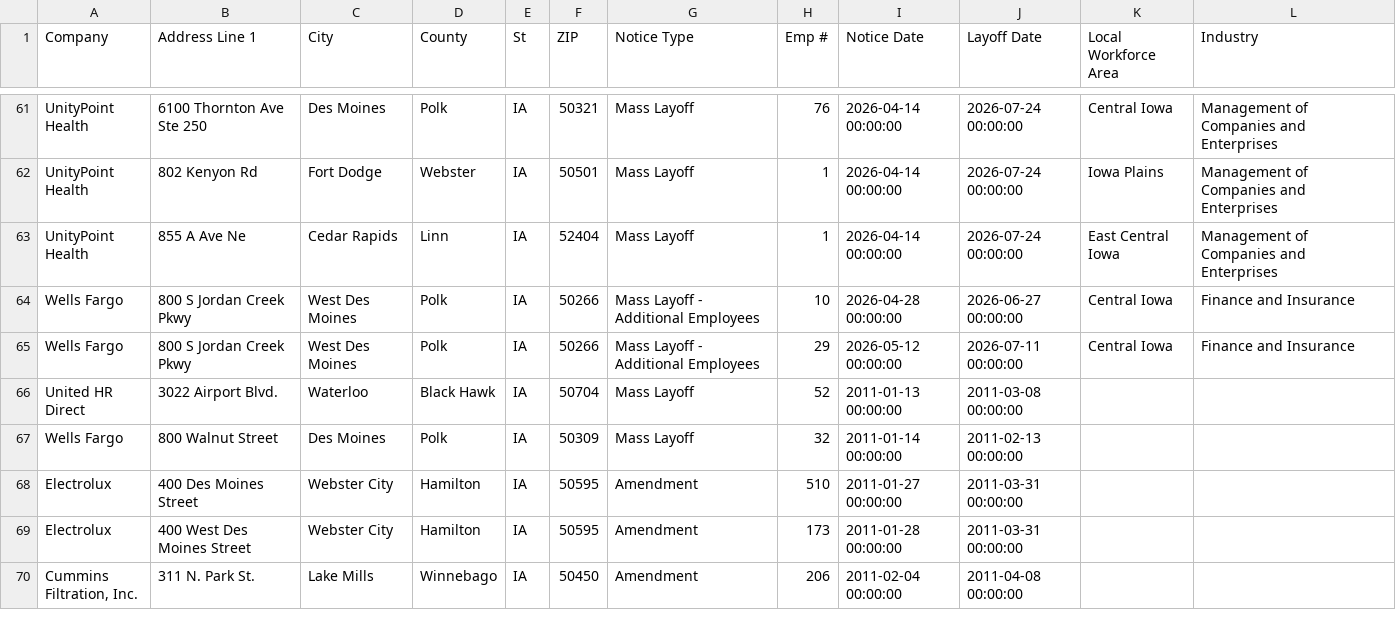
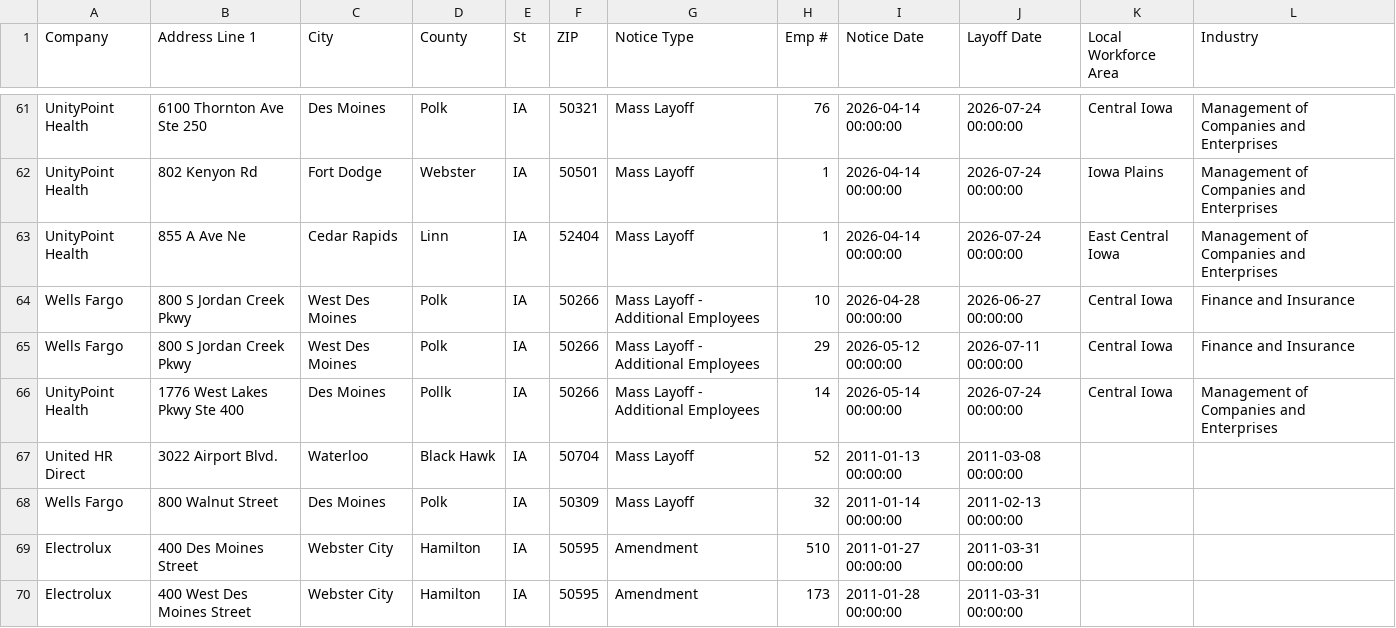
Before and after one commit to FTS-IE/github-actions-tut, a CSV file: data/ia.csv, drawn as a sheet; only a part is shown, gaps mark what is left out; the shorter side is filled out with more unchanged rows; the diff names each change by its address in the sheet, - before the commit and + after, or states it on an @@ line.

```diff
--- a/data/ia.csv
+++ b/data/ia.csv
+row 66: UnityPoint Health | 1776 West Lakes Pkwy Ste 400 | Des Moines | Pollk | IA | 50266 | Mass Layoff - Additional Employees | 14 | 2026-05-14 00:00:00 | 2026-07-24 00:00:00 | Central Iowa | Management of Companies and Enterprises
```
Also changed, not shown: data/de.csv, data/me.csv, 9 other files.
